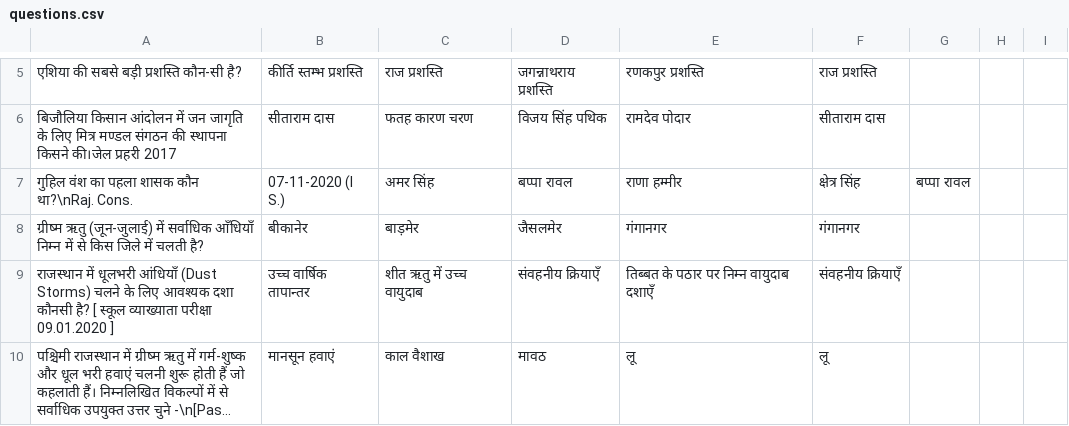
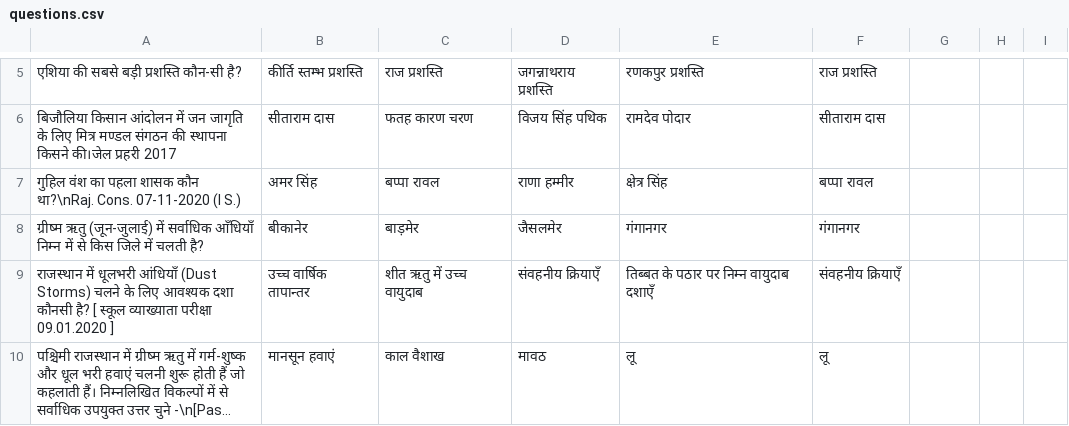
Before and after one commit to opkukna1/Kotakbot, a CSV file: questions.csv, drawn as a sheet; only a part is shown, gaps mark what is left out; long unchanged cells end in …; removed rows and columns are numbered as before the commit, all else as after; the diff names each change by its address in the sheet, - before the commit and + after, or states it on an @@ line.

Commit message:
Update questions.csv

```diff
--- a/questions.csv
+++ b/questions.csv
-row 7: गुहिल वंश का पहला शासक कौन था?\nRaj. Cons. | 07-11-2020 (I S.) | अमर सिंह | बप्पा रावल | राणा हम्मीर | क्षेत्र सिंह | बप्पा रावल
+row 7: गुहिल वंश का पहला शासक कौन था?\nRaj. Cons. 07-11-2020 (I S.) | अमर सिंह | बप्पा रावल | राणा हम्मीर | क्षेत्र सिंह | बप्पा रावल
```
